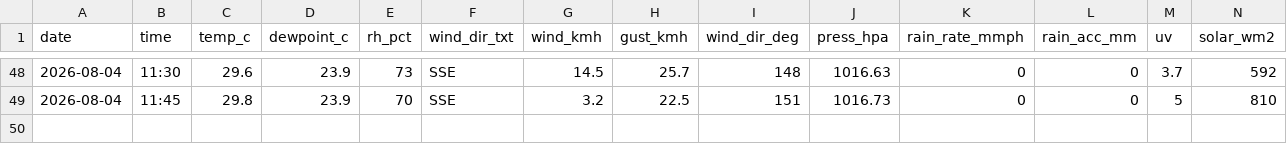
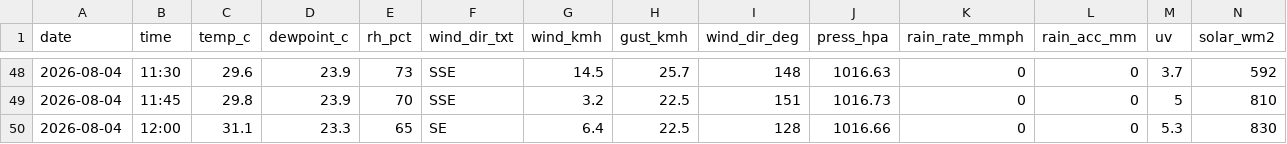
Before and after one commit to max-collinas1/climate-collinas1, a CSV file: data_raw/clean/auto/2026/2026-08-04.csv, drawn as a sheet; only a part is shown, gaps mark what is left out; rows hold the shown columns only; the diff names each change by its address in the sheet, - before the commit and + after, or states it on an @@ line.

```diff
--- a/data_raw/clean/auto/2026/2026-08-04.csv
+++ b/data_raw/clean/auto/2026/2026-08-04.csv
+row 50: 2026-08-04 | 12:00 | 31.1 | 23.3 | 65 | SE | 6.4 | 22.5 | 128 | 1016.66 | 0 | 0 | 5.3 | 830
```
Also changed, not shown: 3 other files.
